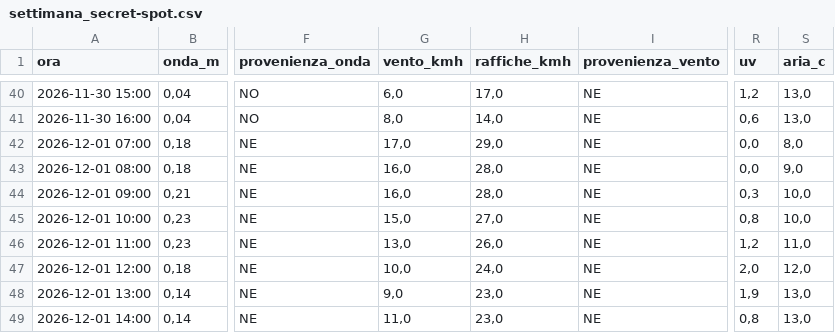
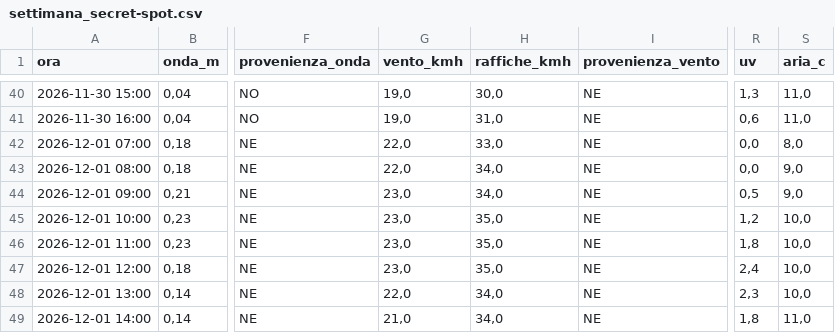
Before and after one commit to enricomariacaporossi/surf-lazio, a CSV file: data/settimana_secret-spot.csv, drawn as a sheet; only a part is shown, gaps mark what is left out; the diff covers the shown part only; the diff names each change by its address in the sheet, - before the commit and + after, or states it on an @@ line.

```diff
--- a/data/settimana_secret-spot.csv
+++ b/data/settimana_secret-spot.csv
-G40 (vento_kmh): 6,0
+G40 (vento_kmh): 19,0
-H40 (raffiche_kmh): 17,0
+H40 (raffiche_kmh): 30,0
-R40 (uv): 1,2
+R40 (uv): 1,3
-S40:S41 (aria_c): 13,0
+S40:S41 (aria_c): 11,0
-G41 (vento_kmh): 8,0
+G41 (vento_kmh): 19,0
-H41 (raffiche_kmh): 14,0
+H41 (raffiche_kmh): 31,0
-G42 (vento_kmh): 17,0
+G42 (vento_kmh): 22,0
-H42 (raffiche_kmh): 29,0
+H42 (raffiche_kmh): 33,0
-G43 (vento_kmh): 16,0
+G43 (vento_kmh): 22,0
-H43:H44 (raffiche_kmh): 28,0
+H43:H44 (raffiche_kmh): 34,0
-G44 (vento_kmh): 16,0
+G44 (vento_kmh): 23,0
-R44 (uv): 0,3
+R44 (uv): 0,5
-S44 (aria_c): 10,0
+S44 (aria_c): 9,0
-G45 (vento_kmh): 15,0
+G45 (vento_kmh): 23,0
-H45 (raffiche_kmh): 27,0
+H45 (raffiche_kmh): 35,0
-R45 (uv): 0,8
+R45 (uv): 1,2
-G46 (vento_kmh): 13,0
+G46 (vento_kmh): 23,0
-H46 (raffiche_kmh): 26,0
+H46 (raffiche_kmh): 35,0
-R46 (uv): 1,2
+R46 (uv): 1,8
-S46 (aria_c): 11,0
+S46 (aria_c): 10,0
-G47 (vento_kmh): 10,0
+G47 (vento_kmh): 23,0
-H47 (raffiche_kmh): 24,0
+H47 (raffiche_kmh): 35,0
-R47 (uv): 2,0
+R47 (uv): 2,4
-S47 (aria_c): 12,0
+S47 (aria_c): 10,0
-G48 (vento_kmh): 9,0
+G48 (vento_kmh): 22,0
-H48:H49 (raffiche_kmh): 23,0
+H48:H49 (raffiche_kmh): 34,0
-R48 (uv): 1,9
+R48 (uv): 2,3
-S48 (aria_c): 13,0
+S48 (aria_c): 10,0
-G49 (vento_kmh): 11,0
+G49 (vento_kmh): 21,0
-R49 (uv): 0,8
+R49 (uv): 1,8
-S49 (aria_c): 13,0
+S49 (aria_c): 11,0
```
Also changed, not shown: 66 edited cells elsewhere in this file, data/settimana_fregene.csv, data/settimana_santa-severa.csv, 6 other files.
